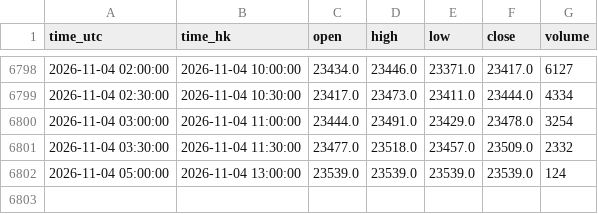
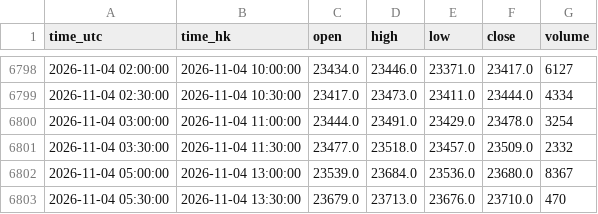
Before and after one commit to ronaldo8282/rs-us-daily, a CSV file: docs/tpo/data/HSIF_HKEX_HSI1_30m.csv, drawn as a sheet; only a part is shown, gaps mark what is left out.

Commit message:
tpo(hsif): live 30m update 2026-11-04 13:30 HKT

```diff
--- a/docs/tpo/data/HSIF_HKEX_HSI1_30m.csv
+++ b/docs/tpo/data/HSIF_HKEX_HSI1_30m.csv
@@ -6801,2 +6801,3 @@ time_utc,time_hk,open,high,low,close,volume
 2026-11-04 03:30:00,2026-11-04 11:30:00,23477.0,23518.0,23457.0,23509.0,2332
-2026-11-04 05:00:00,2026-11-04 13:00:00,23539.0,23539.0,23539.0,23539.0,124
+2026-11-04 05:00:00,2026-11-04 13:00:00,23539.0,23684.0,23536.0,23680.0,8367
+2026-11-04 05:30:00,2026-11-04 13:30:00,23679.0,23713.0,23676.0,23710.0,470
```
Also changed, not shown: 1 other file.
